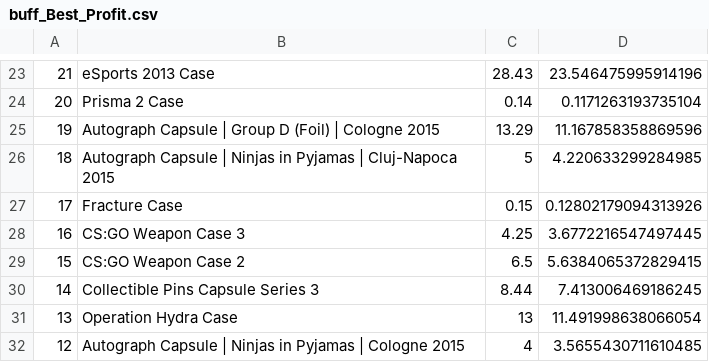
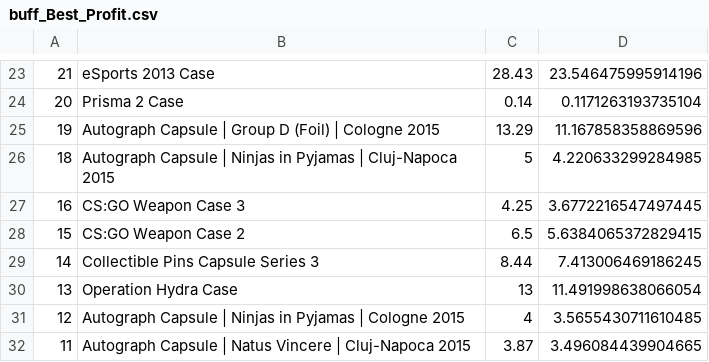
Before and after one commit to AUTACE/Trade_Data, a CSV file: buff_Best_Profit.csv, drawn as a sheet; only a part is shown, gaps mark what is left out; the shorter side is filled out with more unchanged rows; the diff names each change by its address in the sheet, - before the commit and + after, or states it on an @@ line.

Commit message:
Uploaded via octonode

```diff
--- a/buff_Best_Profit.csv
+++ b/buff_Best_Profit.csv
-row 27: 17 | Fracture Case | 0.15 | 0.12802179094313926
```
